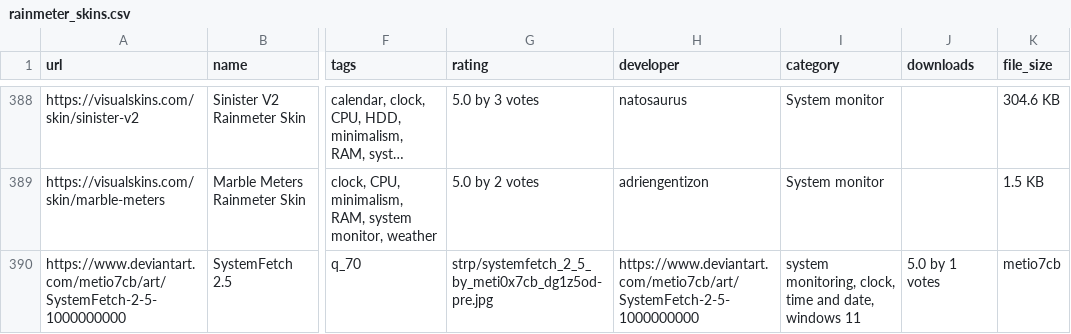
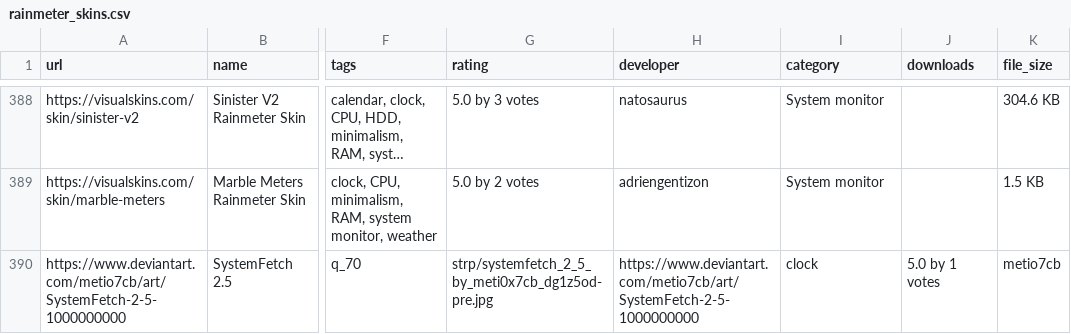
Before and after one commit to samcuxx/SkinsCux, a CSV file: data/rainmeter_skins.csv, drawn as a sheet; only a part is shown, gaps mark what is left out; long unchanged cells end in …; the diff names each change by its address in the sheet, - before the commit and + after, or states it on an @@ line.

Commit message:
Update description and tags for SystemFetch 2.5 Rainmeter skin in CSV data

```diff
--- a/data/rainmeter_skins.csv
+++ b/data/rainmeter_skins.csv
-I390 (category): system monitoring, clock, time and date, windows 11
+I390 (category): clock
```
